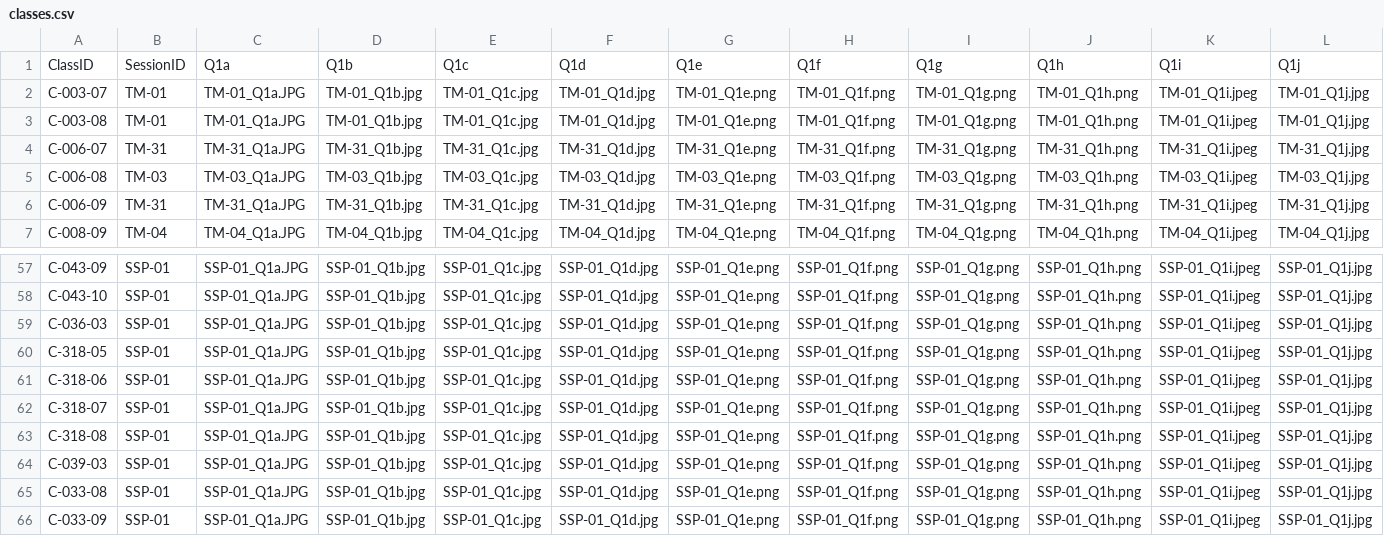
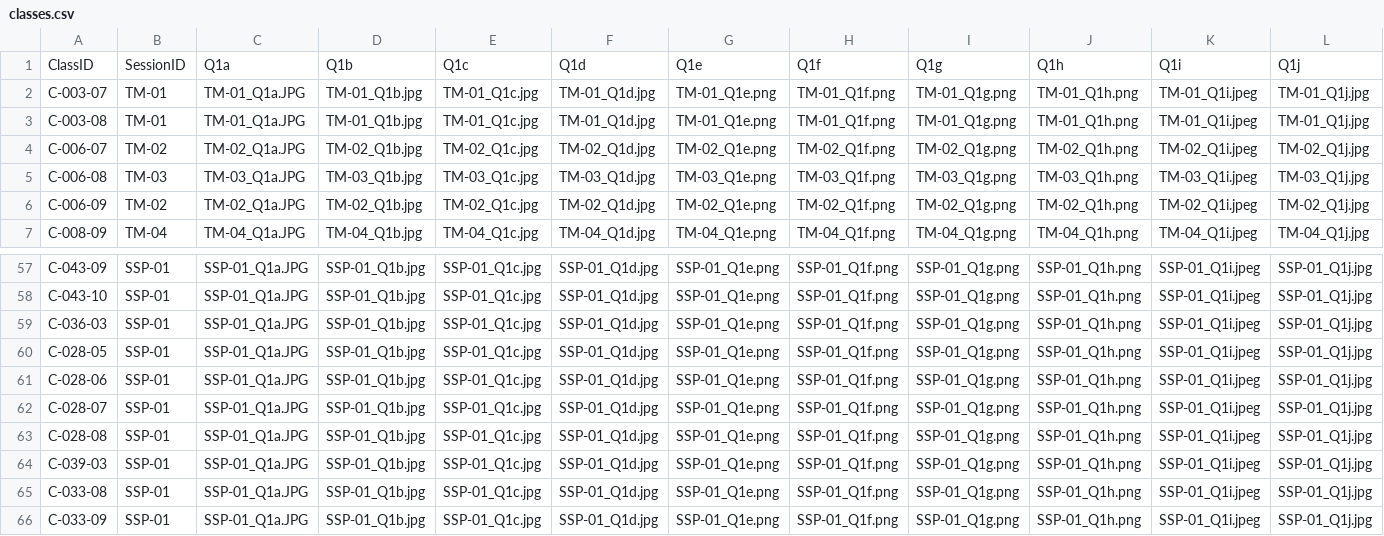
Before and after one commit to KeySteps-EdUHK/EMR-JotForm-Wrapper, a CSV file: public/config/classes.csv, drawn as a sheet; only a part is shown, gaps mark what is left out; the diff covers the shown part only; the diff names each change by its address in the sheet, - before the commit and + after, or states it on an @@ line.

```diff
--- a/public/config/classes.csv
+++ b/public/config/classes.csv
-B4: TM-31
+B4: TM-02
-C4: TM-31_Q1a.JPG
+C4: TM-02_Q1a.JPG
-D4: TM-31_Q1b.jpg
+D4: TM-02_Q1b.jpg
-E4: TM-31_Q1c.jpg
+E4: TM-02_Q1c.jpg
-F4: TM-31_Q1d.jpg
+F4: TM-02_Q1d.jpg
-G4: TM-31_Q1e.png
+G4: TM-02_Q1e.png
-H4: TM-31_Q1f.png
+H4: TM-02_Q1f.png
-I4: TM-31_Q1g.png
+I4: TM-02_Q1g.png
-J4: TM-31_Q1h.png
+J4: TM-02_Q1h.png
-K4: TM-31_Q1i.jpeg
+K4: TM-02_Q1i.jpeg
-L4: TM-31_Q1j.jpg
+L4: TM-02_Q1j.jpg
-B6: TM-31
+B6: TM-02
-C6: TM-31_Q1a.JPG
+C6: TM-02_Q1a.JPG
-D6: TM-31_Q1b.jpg
+D6: TM-02_Q1b.jpg
-E6: TM-31_Q1c.jpg
+E6: TM-02_Q1c.jpg
-F6: TM-31_Q1d.jpg
+F6: TM-02_Q1d.jpg
-G6: TM-31_Q1e.png
+G6: TM-02_Q1e.png
-H6: TM-31_Q1f.png
+H6: TM-02_Q1f.png
-I6: TM-31_Q1g.png
+I6: TM-02_Q1g.png
-J6: TM-31_Q1h.png
+J6: TM-02_Q1h.png
-K6: TM-31_Q1i.jpeg
+K6: TM-02_Q1i.jpeg
-L6: TM-31_Q1j.jpg
+L6: TM-02_Q1j.jpg
-A60: C-318-05
+A60: C-028-05
-A61: C-318-06
+A61: C-028-06
-A62: C-318-07
+A62: C-028-07
-A63: C-318-08
+A63: C-028-08
```
Also changed, not shown: 52 edited cells elsewhere in this file, 1 other file.
